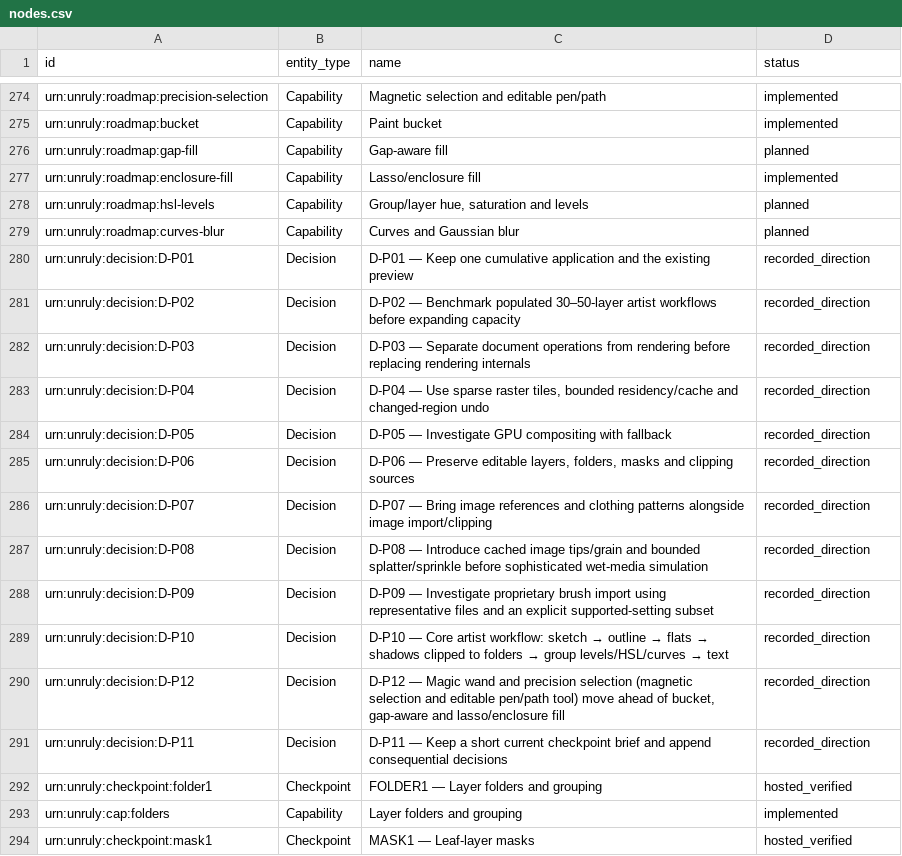
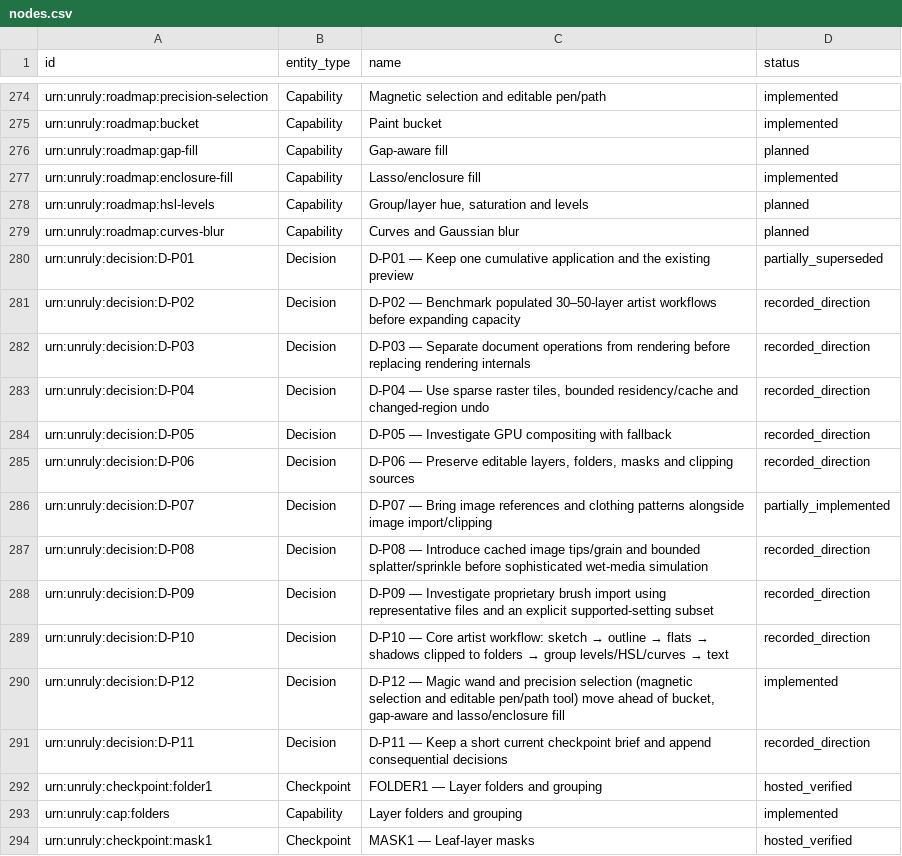
Before and after one commit to lionellmisquitta/unruly, a CSV file: knowledge-graph/current/exports/nodes.csv, drawn as a sheet; only a part is shown, gaps mark what is left out.

```diff
--- a/knowledge-graph/current/exports/nodes.csv
+++ b/knowledge-graph/current/exports/nodes.csv
@@ -279,3 +279,3 @@ urn:unruly:roadmap:hsl-levels,Capability,"Group/layer hue, saturation and levels
 urn:unruly:roadmap:curves-blur,Capability,Curves and Gaussian blur,planned
-urn:unruly:decision:D-P01,Decision,D-P01 — Keep one cumulative application and the existing preview,recorded_direction
+urn:unruly:decision:D-P01,Decision,D-P01 — Keep one cumulative application and the existing preview,partially_superseded
 urn:unruly:decision:D-P02,Decision,D-P02 — Benchmark populated 30–50-layer artist workflows before expanding capacity,recorded_direction
@@ -285,3 +285,3 @@ urn:unruly:decision:D-P05,Decision,D-P05 — Investigate GPU compositing with fa
 urn:unruly:decision:D-P06,Decision,"D-P06 — Preserve editable layers, folders, masks and clipping sources",recorded_direction
-urn:unruly:decision:D-P07,Decision,D-P07 — Bring image references and clothing patterns alongside image import/clipping,recorded_direction
+urn:unruly:decision:D-P07,Decision,D-P07 — Bring image references and clothing patterns alongside image import/clipping,partially_implemented
 urn:unruly:decision:D-P08,Decision,D-P08 — Introduce cached image tips/grain and bounded splatter/sprinkle before sophisticated wet-media simulation,recorded_direction
@@ -289,3 +289,3 @@ urn:unruly:decision:D-P09,Decision,D-P09 — Investigate proprietary brush impor
 urn:unruly:decision:D-P10,Decision,D-P10 — Core artist workflow: sketch → outline → flats → shadows clipped to folders → group levels/HSL/curves → text,recorded_direction
-urn:unruly:decision:D-P12,Decision,"D-P12 — Magic wand and precision selection (magnetic selection and editable pen/path tool) move ahead of bucket, gap-aware and lasso/enclosure fill",recorded_direction
+urn:unruly:decision:D-P12,Decision,"D-P12 — Magic wand and precision selection (magnetic selection and editable pen/path tool) move ahead of bucket, gap-aware and lasso/enclosure fill",implemented
 urn:unruly:decision:D-P11,Decision,D-P11 — Keep a short current checkpoint brief and append consequential decisions,recorded_direction
```
Also changed, not shown: 8 other files.
